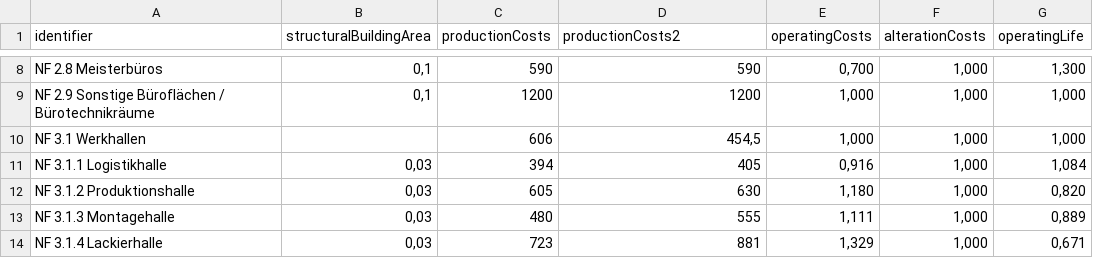
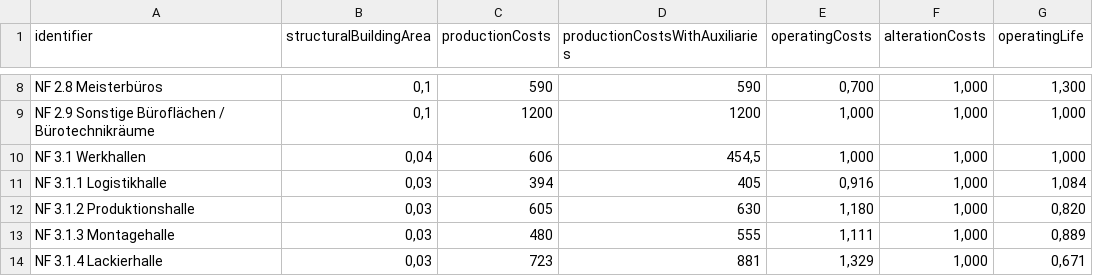
Before and after one commit to samuelvogel/IndustryBuildingLiveCycleCostPlanning, a CSV file: public/data/cost-types.csv, drawn as a sheet; only a part is shown, gaps mark what is left out; the diff names each change by its address in the sheet, - before the commit and + after, or states it on an @@ line.

Commit message:
Update cost type data

```diff
--- a/public/data/cost-types.csv
+++ b/public/data/cost-types.csv
-D1: productionCosts2
+D1: productionCostsWithAuxiliaries
-B10 (structuralBuildingArea): (empty)
+B10 (structuralBuildingArea): 0,04
```
